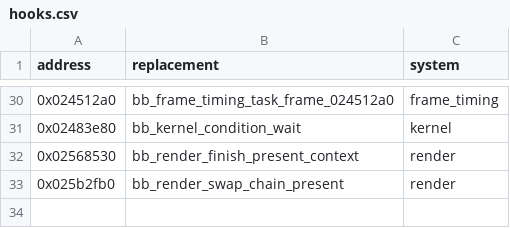
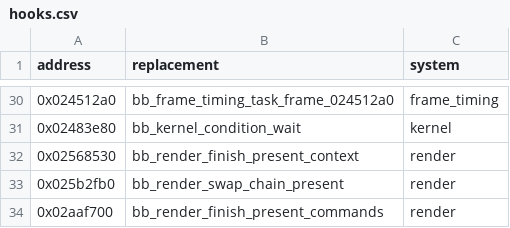
Before and after one commit to evill33t/Paleblood, a CSV file: game/hooks.csv, drawn as a sheet; only a part is shown, gaps mark what is left out.

```diff
--- a/game/hooks.csv
+++ b/game/hooks.csv
@@ -33 +33,2 @@ address,replacement,system
 0x025b2fb0,bb_render_swap_chain_present,render
+0x02aaf700,bb_render_finish_present_commands,render
```
Also changed, not shown: symbols/functions.csv, 4 other files.
